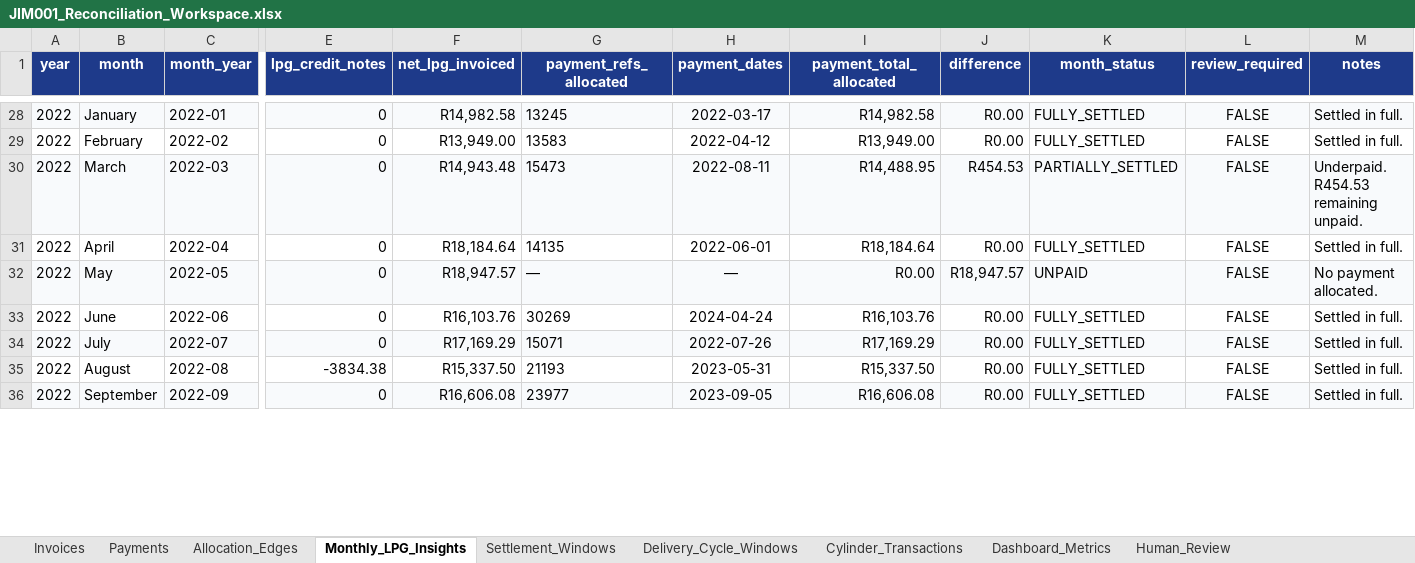
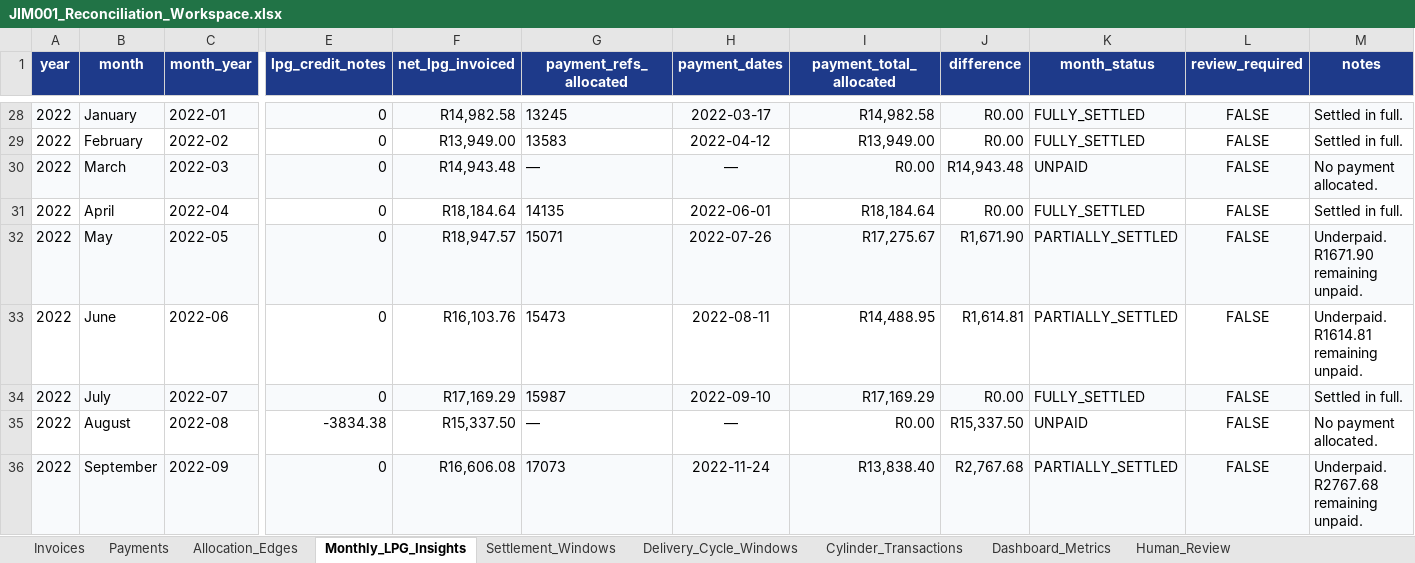
Before and after one commit to Media7-za/lpg-stock-recon, an Excel workbook: analysis/debtors/JIM001/data/JIM001_Reconciliation_Workspace.xlsx, sheet Monthly_LPG_Insights, drawn as a sheet; only a part is shown, gaps mark what is left out; values as stored, in another font and other column widths than the file's, no borders; the diff covers the shown part only; the diff names each change by its address in the sheet, - before the commit and + after, or states it on an @@ line.

Commit message:
Fix date parsing format in export script and regenerate JIM001 workspace and statement reports

```diff
--- a/analysis/debtors/JIM001/data/JIM001_Reconciliation_Workspace.xlsx (sheet Monthly_LPG_Insights)
+++ b/analysis/debtors/JIM001/data/JIM001_Reconciliation_Workspace.xlsx (sheet Monthly_LPG_Insights)
-G30 (payment_refs_allocated): 15473
+G30 (payment_refs_allocated): —
-H30 (payment_dates): 2022-08-11
+H30 (payment_dates): —
-I30 (payment_total_allocated): R14,488.95
+I30 (payment_total_allocated): R0.00
-J30 (difference): R454.53
+J30 (difference): R14,943.48
-K30 (month_status): PARTIALLY_SETTLED
+K30 (month_status): UNPAID
-M30 (notes): Underpaid. R454.53 remaining unpaid.
+M30 (notes): No payment allocated.
-G32 (payment_refs_allocated): —
+G32 (payment_refs_allocated): 15071
-H32 (payment_dates): —
+H32 (payment_dates): 2022-07-26
-I32 (payment_total_allocated): R0.00
+I32 (payment_total_allocated): R17,275.67
-J32 (difference): R18,947.57
+J32 (difference): R1,671.90
-K32 (month_status): UNPAID
+K32 (month_status): PARTIALLY_SETTLED
-M32 (notes): No payment allocated.
+M32 (notes): Underpaid. R1671.90 remaining unpaid.
-G33 (payment_refs_allocated): 30269
+G33 (payment_refs_allocated): 15473
-H33 (payment_dates): 2024-04-24
+H33 (payment_dates): 2022-08-11
-I33 (payment_total_allocated): R16,103.76
+I33 (payment_total_allocated): R14,488.95
-J33 (difference): R0.00
+J33 (difference): R1,614.81
-K33 (month_status): FULLY_SETTLED
+K33 (month_status): PARTIALLY_SETTLED
-M33 (notes): Settled in full.
+M33 (notes): Underpaid. R1614.81 remaining unpaid.
-G34 (payment_refs_allocated): 15071
+G34 (payment_refs_allocated): 15987
-H34 (payment_dates): 2022-07-26
+H34 (payment_dates): 2022-09-10
-G35 (payment_refs_allocated): 21193
+G35 (payment_refs_allocated): —
-H35 (payment_dates): 2023-05-31
+H35 (payment_dates): —
-I35 (payment_total_allocated): R15,337.50
+I35 (payment_total_allocated): R0.00
-J35 (difference): R0.00
+J35 (difference): R15,337.50
-K35 (month_status): FULLY_SETTLED
+K35 (month_status): UNPAID
-M35 (notes): Settled in full.
+M35 (notes): No payment allocated.
-G36 (payment_refs_allocated): 23977
+G36 (payment_refs_allocated): 17073
-H36 (payment_dates): 2023-09-05
+H36 (payment_dates): 2022-11-24
-I36 (payment_total_allocated): R16,606.08
+I36 (payment_total_allocated): R13,838.40
-J36 (difference): R0.00
+J36 (difference): R2,767.68
-K36 (month_status): FULLY_SETTLED
+K36 (month_status): PARTIALLY_SETTLED
-M36 (notes): Settled in full.
+M36 (notes): Underpaid. R2767.68 remaining unpaid.
```
Also changed, not shown: 107 edited cells elsewhere in this sheet, sheet Allocation_Edges, 7 other files.
